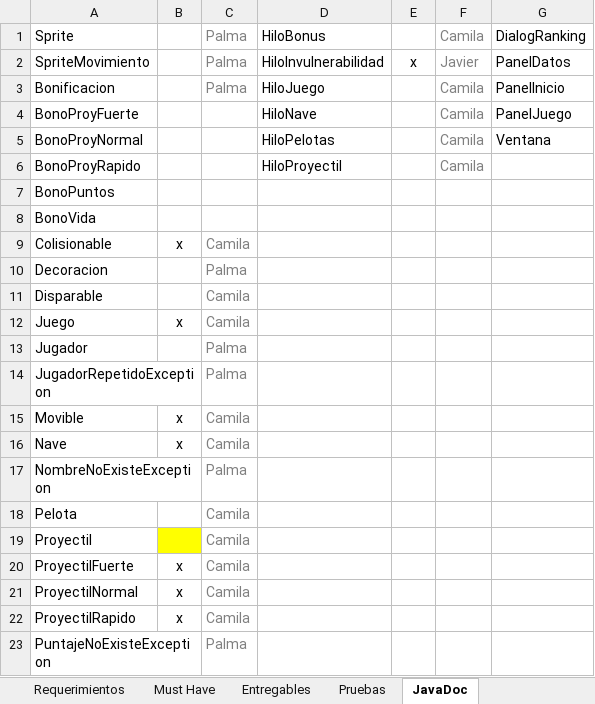
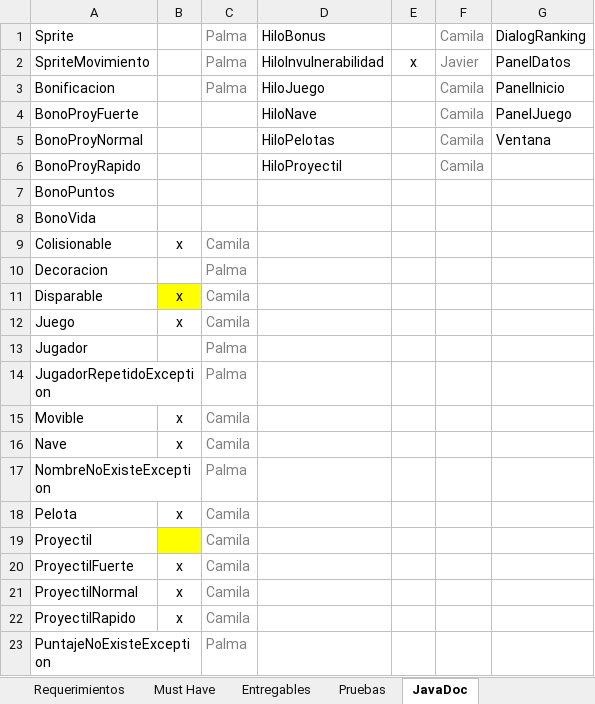
Before and after one commit to Javtor/proyecto-apo2, an Excel workbook: To Do.xlsx, sheet JavaDoc, drawn as a sheet; values as stored, in another font and other column widths than the file's, no borders; conditional formats not drawn; the diff names each change by its address in the sheet, - before the commit and + after, or states it on an @@ line.

Commit message:
JavaDoc interfaz Disparable y clase Pelota

```diff
--- a/To Do.xlsx (sheet JavaDoc)
+++ b/To Do.xlsx (sheet JavaDoc)
-B11: (empty)
+B11: x
-B11 fill: none
+B11 fill: #FFFF00
-B18: (empty)
+B18: x
```
Also changed, not shown: 2 other files.
